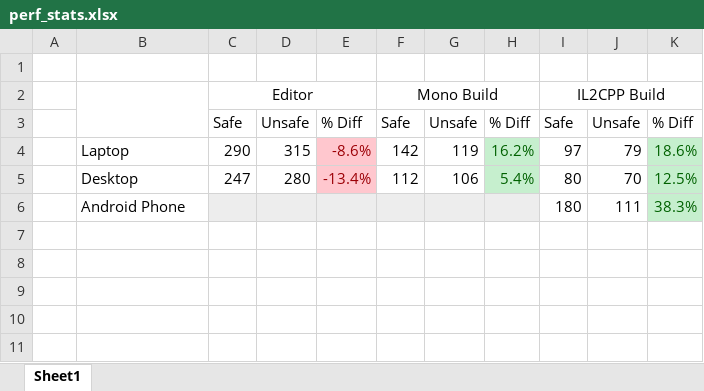
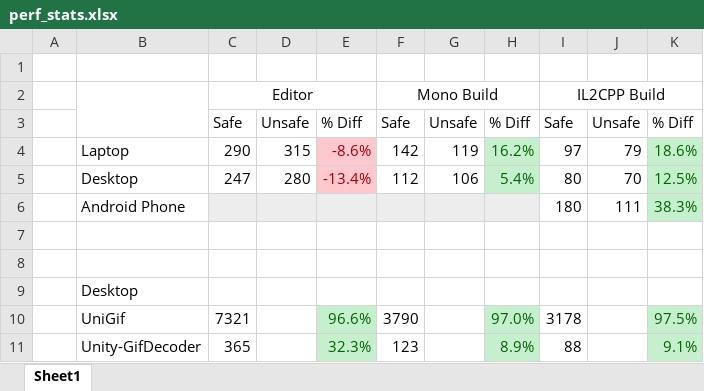
Before and after one commit to gwaredd/mgGif, an Excel workbook: dev/perf_stats.xlsx, sheet Sheet1, drawn as a sheet; values as stored, in another font and other column widths than the file's, no borders; the diff names each change by its address in the sheet, - before the commit and + after, or states it on an @@ line.

```diff
--- a/dev/perf_stats.xlsx (sheet Sheet1)
+++ b/dev/perf_stats.xlsx (sheet Sheet1)
+row 7: (empty)
+row 8: (empty)
+row 9:  | Desktop
+row 10:  | UniGif | 7321 |  | 96.6% | 3790 |  | 97.0% | 3178 |  | 97.5%
+row 11:  | Unity-GifDecoder | 365 |  | 32.3% | 123 |  | 8.9% | 88 |  | 9.1%
```
Also changed, not shown: 1 other file.
